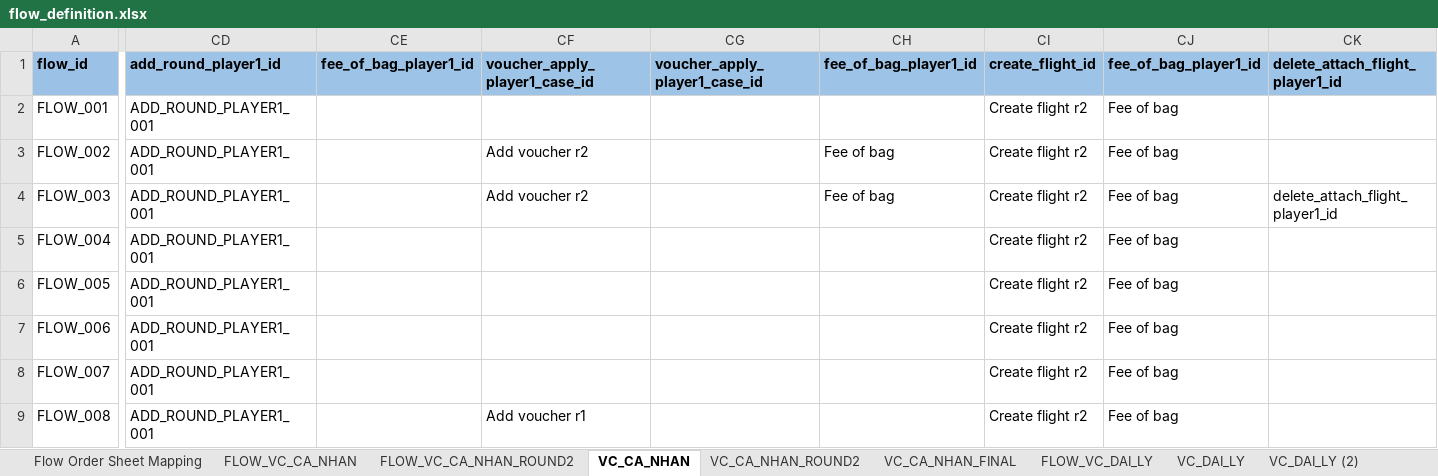
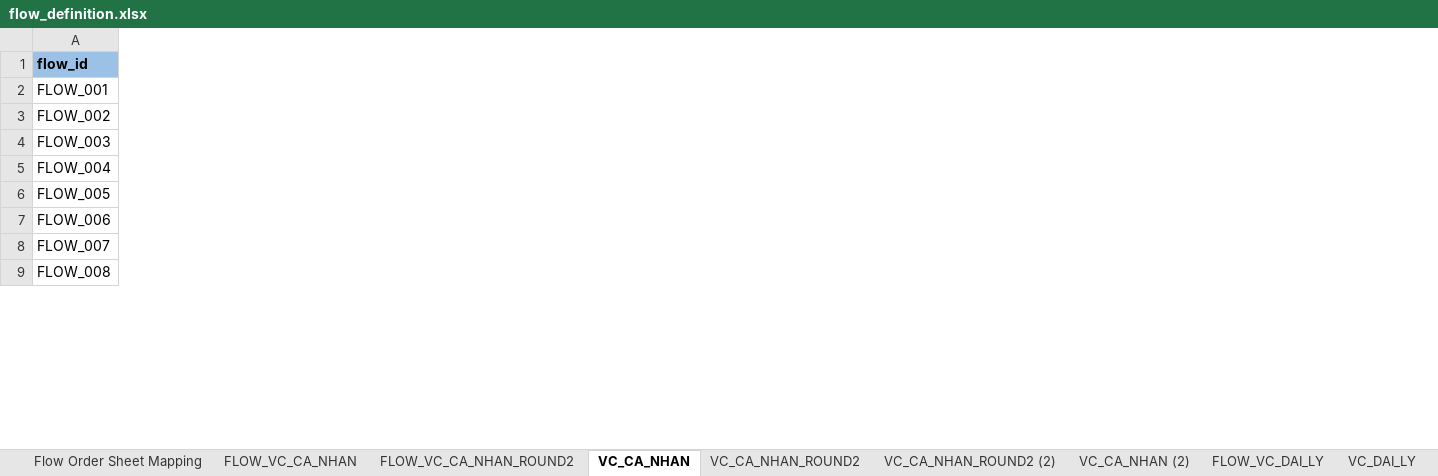
Before and after one commit to PhuongXinhGai/CARO_CMS_AUTO_API_STG, an Excel workbook: src/main/resources/input_excel_file/flow_definition.xlsx, sheet VC_CA_NHAN, drawn as a sheet; only a part is shown, gaps mark what is left out; values as stored, in another font and other column widths than the file's, no borders; the diff covers the shown part only; the diff names each change by its address in the sheet, - before the commit and + after, or states it on an @@ line.

Commit message:
round 2

```diff
--- a/src/main/resources/input_excel_file/flow_definition.xlsx (sheet VC_CA_NHAN)
+++ b/src/main/resources/input_excel_file/flow_definition.xlsx (sheet VC_CA_NHAN)
-sheet tab: VC_CA_NHAN_FINAL
+sheet tab: VC_CA_NHAN (2)
+sheet tab: VC_CA_NHAN_ROUND2 (2)
-column CD, rows 1-9: add_round_player1_id | ADD_ROUND_PLAYER1_001 | ADD_ROUND_PLAYER1_001 | ADD_ROUND_PLAYER1_001 | ADD_ROUND_PLAYER1_001 | ADD_ROUND_PLAYER1_001 | ADD_ROUND_PLAYER1_001 | ADD_ROUND_PLAYER1_001 | ADD_ROUND_PLAYER1_001
-column CE, row 1: fee_of_bag_player1_id
-column CF, rows 1-9: voucher_apply_player1_case_id |  | Add voucher r2 | Add voucher r2 |  |  |  |  | Add voucher r1
-column CG, row 1: voucher_apply_player1_case_id
-column CH, rows 1-4: fee_of_bag_player1_id |  | Fee of bag | Fee of bag
-column CI, rows 1-9: create_flight_id | Create flight r2 | Create flight r2 | Create flight r2 | Create flight r2 | Create flight r2 | Create flight r2 | Create flight r2 | Create flight r2
-column CJ, rows 1-9: fee_of_bag_player1_id | Fee of bag | Fee of bag | Fee of bag | Fee of bag | Fee of bag | Fee of bag | Fee of bag | Fee of bag
-column CK, rows 1-4: delete_attach_flight_player1_id |  |  | delete_attach_flight_player1_id
```
Also changed, not shown: 16 removed columns and 2 edited cells elsewhere in this sheet, sheet VC_CA_NHAN_ROUND2, sheet VC_DAI_LY (2), src/main/resources/input_excel_file/booking/CICO.xlsx, src/main/resources/input_excel_file/booking/CheckIn.xlsx, 3 other files.
